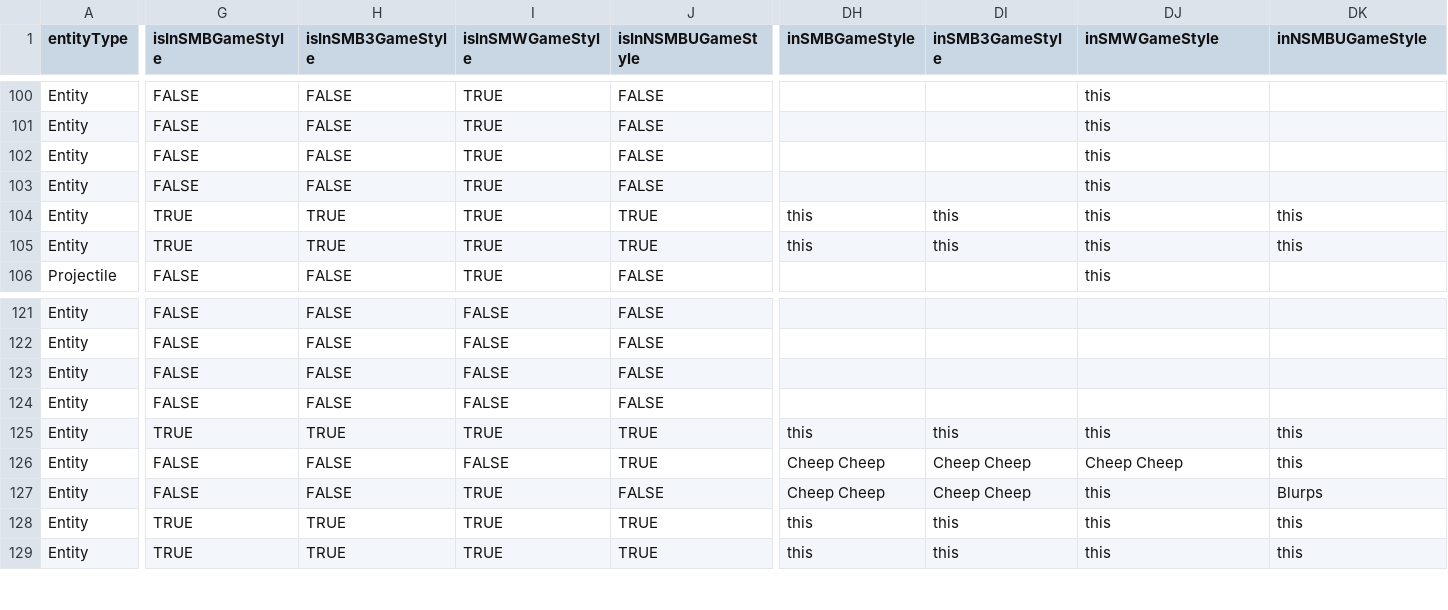
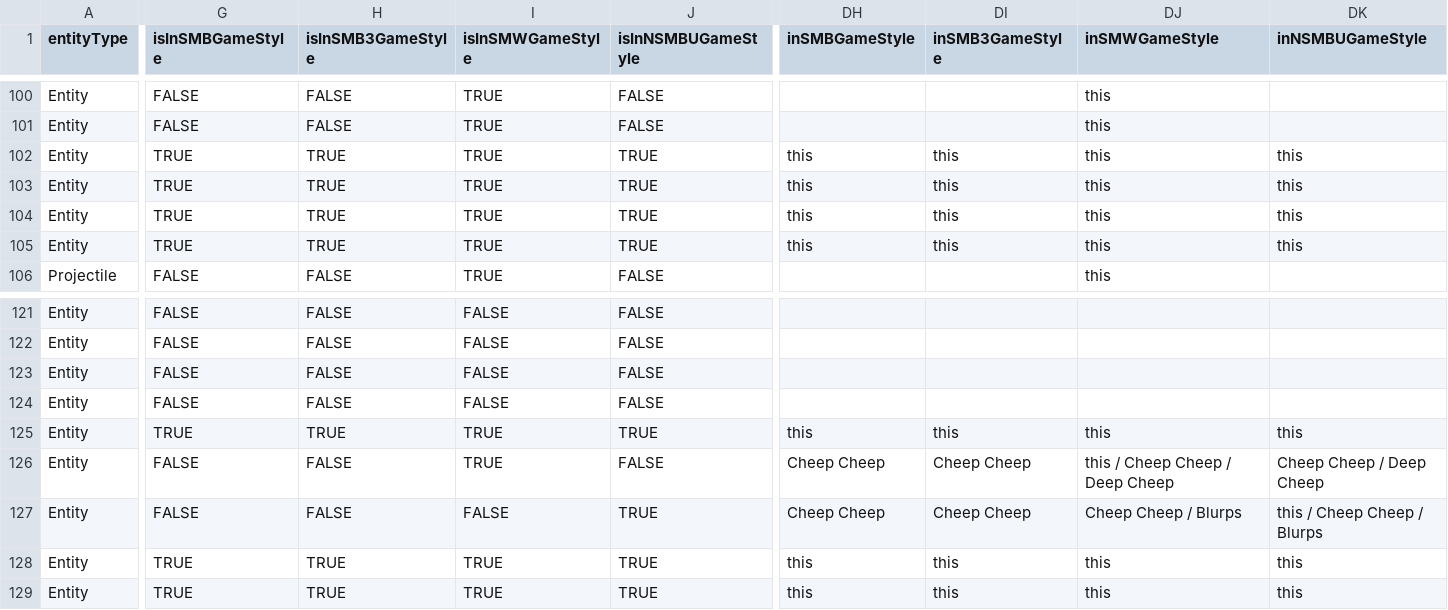
Before and after one commit to joooKiwi/smm-encyclopedia, a CSV file: resources/csv/Entity.csv, drawn as a sheet; only a part is shown, gaps mark what is left out; the diff names each change by its address in the sheet, - before the commit and + after, or states it on an @@ line.

Commit message:
Fix on the Koopa Troopa Shells and the Cheep Cheep references

```diff
--- a/resources/csv/Entity.csv
+++ b/resources/csv/Entity.csv
-G102:G103 (isInSMBGameStyle): FALSE
+G102:G103 (isInSMBGameStyle): TRUE
-H102:H103 (isInSMB3GameStyle): FALSE
+H102:H103 (isInSMB3GameStyle): TRUE
-J102:J103 (isInNSMBUGameStyle): FALSE
+J102:J103 (isInNSMBUGameStyle): TRUE
-DH102:DH103 (inSMBGameStyle): (empty)
+DH102:DH103 (inSMBGameStyle): this
-DI102:DI103 (inSMB3GameStyle): (empty)
+DI102:DI103 (inSMB3GameStyle): this
-DK102:DK103 (inNSMBUGameStyle): (empty)
+DK102:DK103 (inNSMBUGameStyle): this
-I126 (isInSMWGameStyle): FALSE
+I126 (isInSMWGameStyle): TRUE
-J126 (isInNSMBUGameStyle): TRUE
+J126 (isInNSMBUGameStyle): FALSE
-DJ126 (inSMWGameStyle): Cheep Cheep
+DJ126 (inSMWGameStyle): this / Cheep Cheep / Deep Cheep
-DK126 (inNSMBUGameStyle): this
+DK126 (inNSMBUGameStyle): Cheep Cheep / Deep Cheep
-I127 (isInSMWGameStyle): TRUE
+I127 (isInSMWGameStyle): FALSE
-J127 (isInNSMBUGameStyle): FALSE
+J127 (isInNSMBUGameStyle): TRUE
-DJ127 (inSMWGameStyle): this
+DJ127 (inSMWGameStyle): Cheep Cheep / Blurps
-DK127 (inNSMBUGameStyle): Blurps
+DK127 (inNSMBUGameStyle): this / Cheep Cheep / Blurps
```
